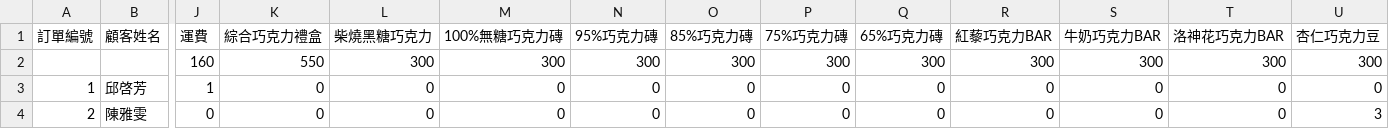
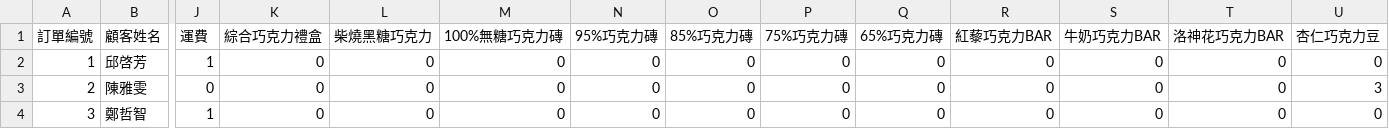
Before and after one commit to yiting0912/TC_project, a CSV file: RFM/TC_data_1660.csv, drawn as a sheet; only a part is shown, gaps mark what is left out; the shorter side is filled out with more unchanged rows; rows hold the shown columns only; the diff names each change by its address in the sheet, - before the commit and + after, or states it on an @@ line.

```diff
--- a/RFM/TC_data_1660.csv
+++ b/RFM/TC_data_1660.csv
-row 2:  |  | 160 | 550 | 300 | 300 | 300 | 300 | 300 | 300 | 300 | 300 | 300 | 300
```
Also changed, not shown: 15 other files.
